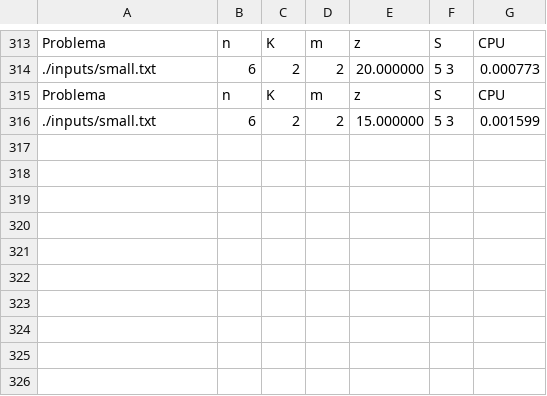
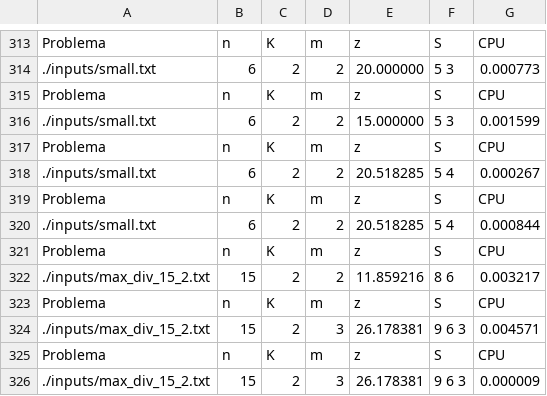
Before and after one commit to EstherMedinaQuintero/Maximum-Diversity-Problem, a CSV file: results.csv, drawn as a sheet; only a part is shown, gaps mark what is left out.

```diff
--- a/results.csv
+++ b/results.csv
@@ -316 +316,11 @@ Problema,n,K,m,z,S,CPU
 ./inputs/small.txt,6,2,2,15.000000,5 3,0.001599
+Problema,n,K,m,z,S,CPU
+./inputs/small.txt,6,2,2,20.518285,5 4,0.000267
+Problema,n,K,m,z,S,CPU
+./inputs/small.txt,6,2,2,20.518285,5 4,0.000844
+Problema,n,K,m,z,S,CPU
+./inputs/max_div_15_2.txt,15,2,2,11.859216,8 6,0.003217
+Problema,n,K,m,z,S,CPU
+./inputs/max_div_15_2.txt,15,2,3,26.178381,9 6 3,0.004571
+Problema,n,K,m,z,S,CPU
+./inputs/max_div_15_2.txt,15,2,3,26.178381,9 6 3,0.000009
```
Also changed, not shown: 12 other files.
